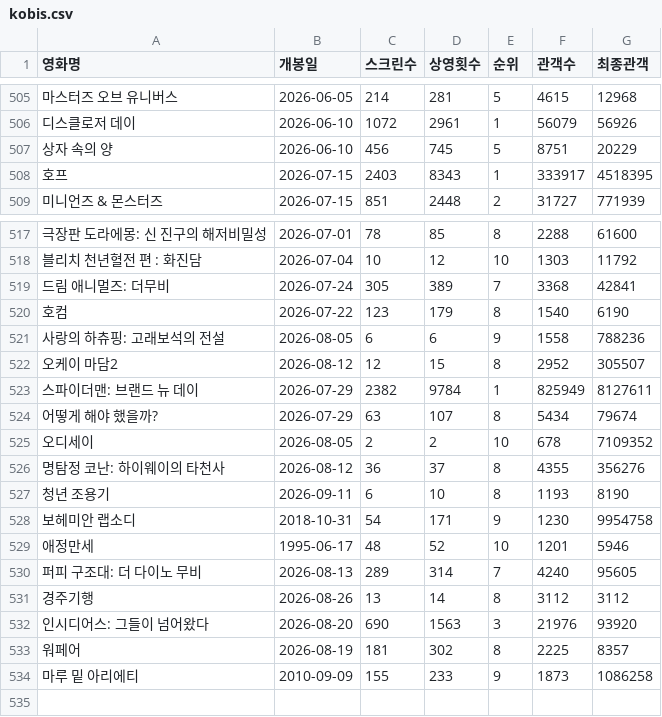
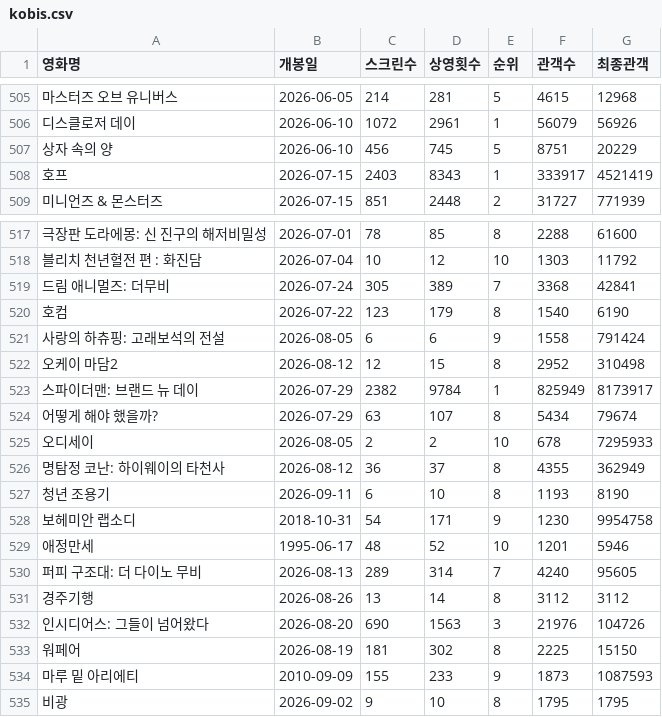
Before and after one commit to greatsong/modudata, a CSV file: data/kobis.csv, drawn as a sheet; only a part is shown, gaps mark what is left out; the diff names each change by its address in the sheet, - before the commit and + after, or states it on an @@ line.

```diff
--- a/data/kobis.csv
+++ b/data/kobis.csv
-G508 (최종관객): 4518395
+G508 (최종관객): 4521419
-G521 (최종관객): 788236
+G521 (최종관객): 791424
-G522 (최종관객): 305507
+G522 (최종관객): 310498
-G523 (최종관객): 8127611
+G523 (최종관객): 8173917
-G525 (최종관객): 7109352
+G525 (최종관객): 7295933
-G526 (최종관객): 356276
+G526 (최종관객): 362949
-G532 (최종관객): 93920
+G532 (최종관객): 104726
-G533 (최종관객): 8357
+G533 (최종관객): 15150
-G534 (최종관객): 1086258
+G534 (최종관객): 1087593
+row 535: 비광 | 2026-09-02 | 9 | 10 | 8 | 1795 | 1795
```
